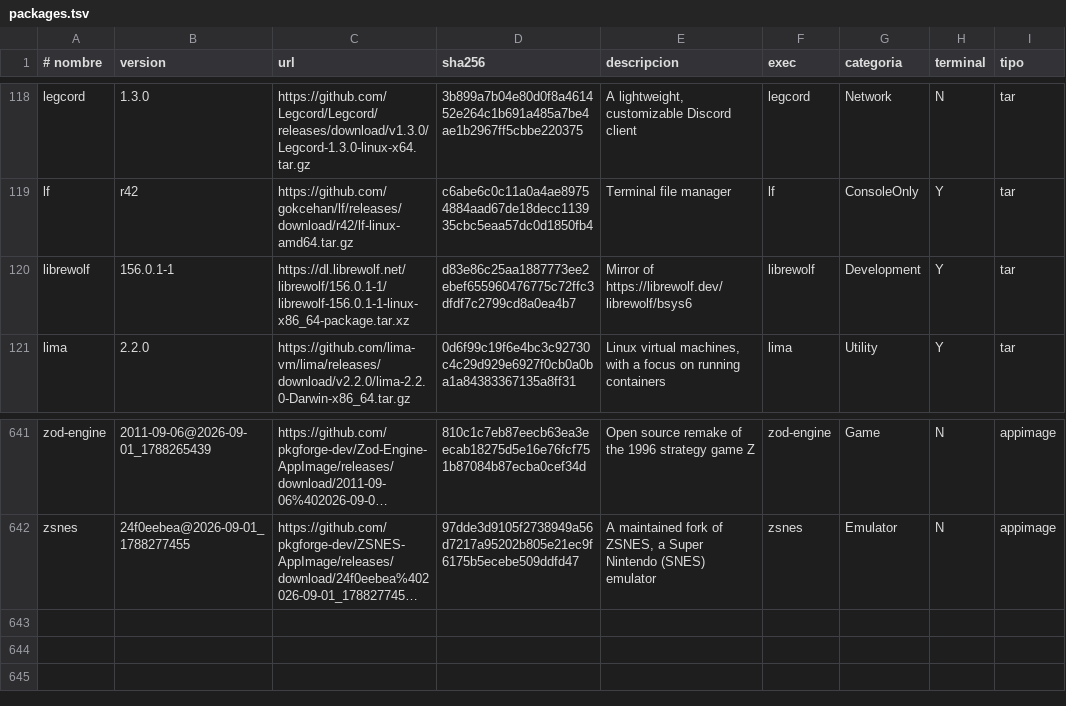
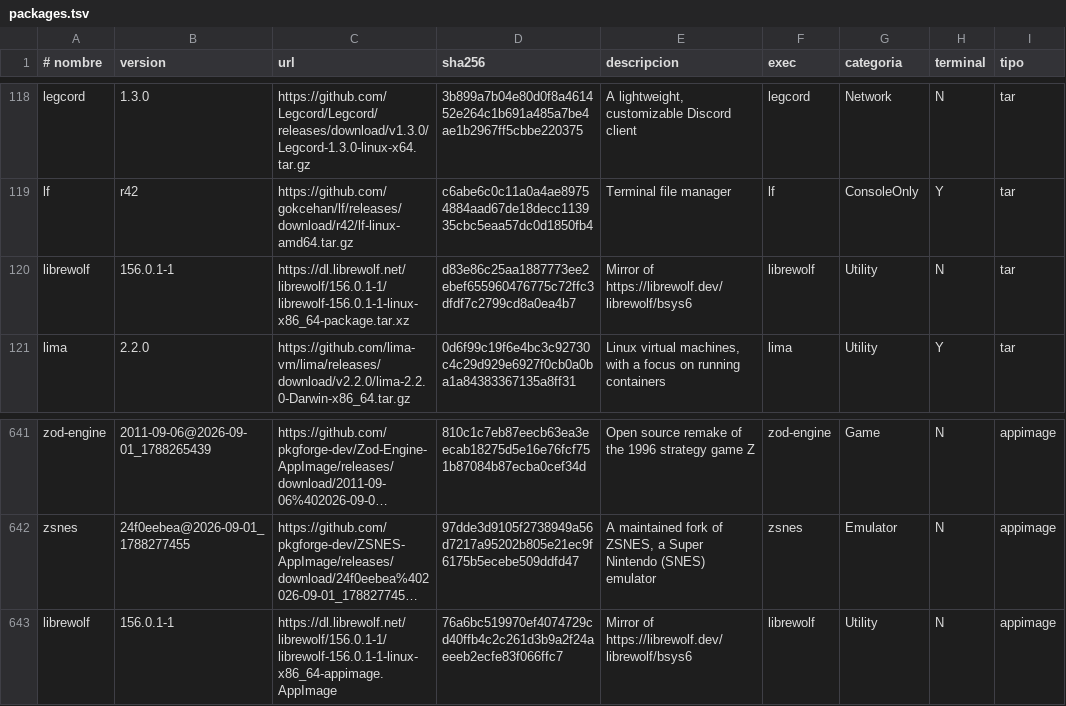
Before and after one commit to ezequielgk/Belka, a TSV file: packages.tsv, drawn as a sheet; only a part is shown, gaps mark what is left out; long unchanged cells end in …; the diff names each change by its address in the sheet, - before the commit and + after, or states it on an @@ line.

```diff
--- a/packages.tsv
+++ b/packages.tsv
-G120 (categoria): Development
+G120 (categoria): Utility
-H120 (terminal): Y
+H120 (terminal): N
+row 643: librewolf | 156.0.1-1 | https://dl.librewolf.net/librewolf/156.0.1-1/librewolf-156.0.1-1-linux-x86_64-appimage.AppImage | 76a6bc519970ef4074729cd40ffb4c2c261d3b9a2f24aeeeb2ecfe83f066ffc7 | Mirror of https://librewolf.dev/librewolf/bsys6 | librewolf | Utility | N | appimage
```
